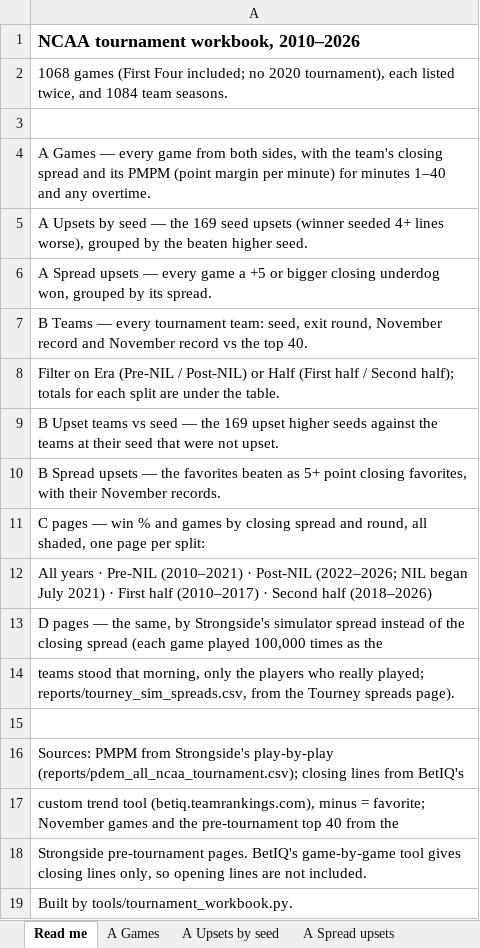
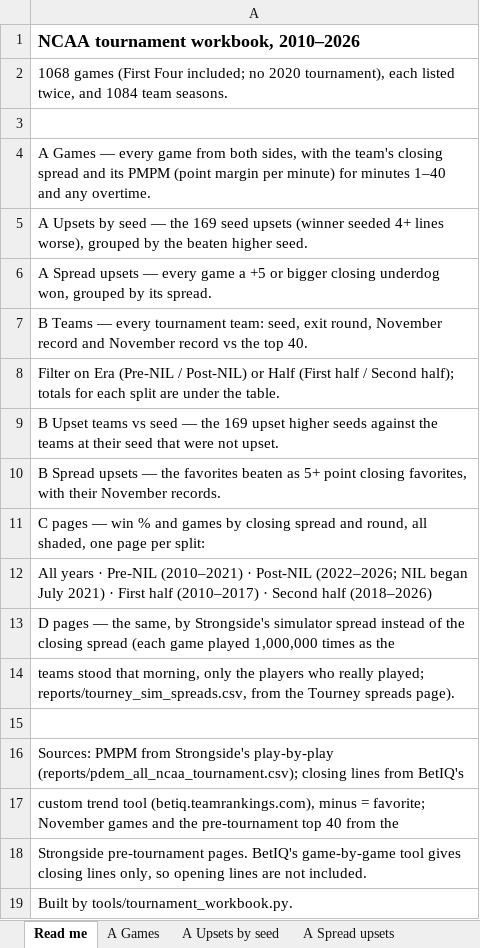
Before and after one commit to alexarm1232-cmd/Strongside, an Excel workbook: reports/tournament_workbook.xlsx, sheet Read me, drawn as a sheet; values as stored, in another font and other column widths than the file's, no borders; the diff names each change by its address in the sheet, - before the commit and + after, or states it on an @@ line.

```diff
--- a/reports/tournament_workbook.xlsx (sheet Read me)
+++ b/reports/tournament_workbook.xlsx (sheet Read me)
-A13: …game played 100,000 times as…
+A13: …game played 1,000,000 times as…
```
Also changed, not shown: sheet A Spread upsets, sheet A Upsets by seed, sheet A Games, sheet D Post-NIL, sheet D First half, sheet D Pre-NIL, 2 more sheets, 1 other file.
